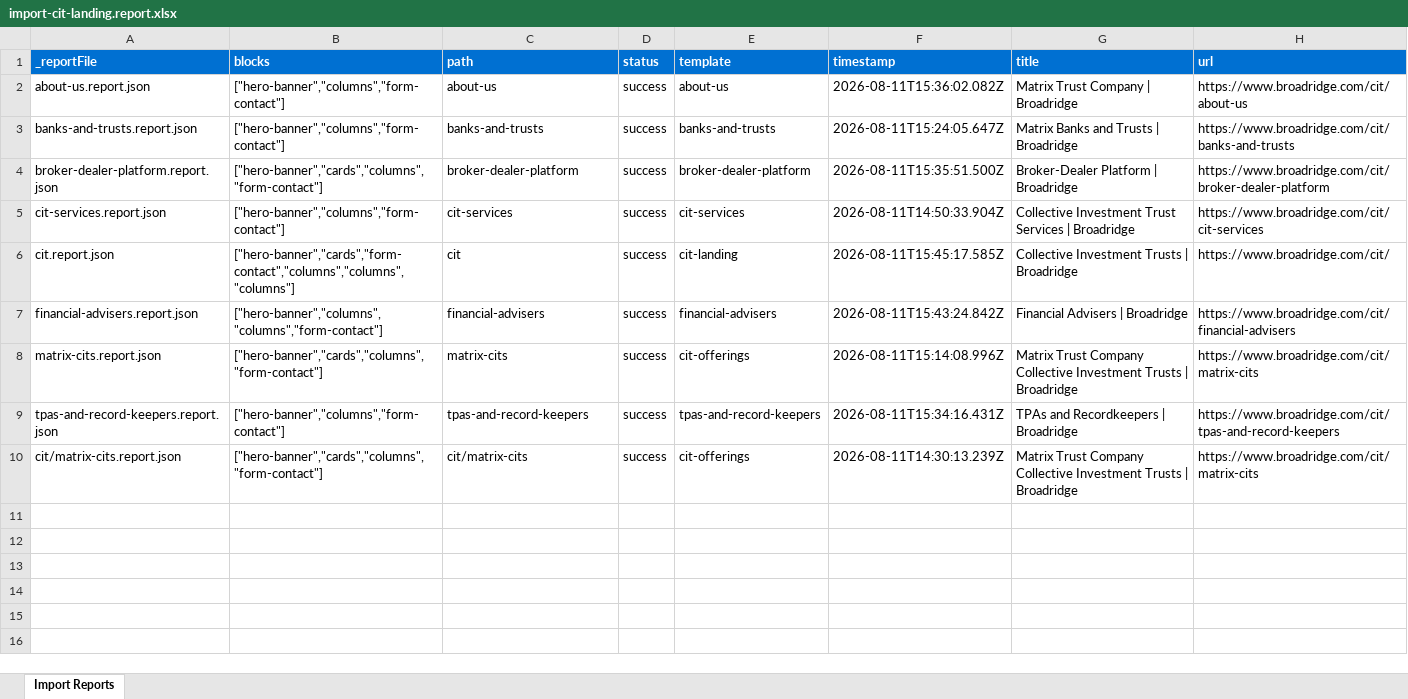
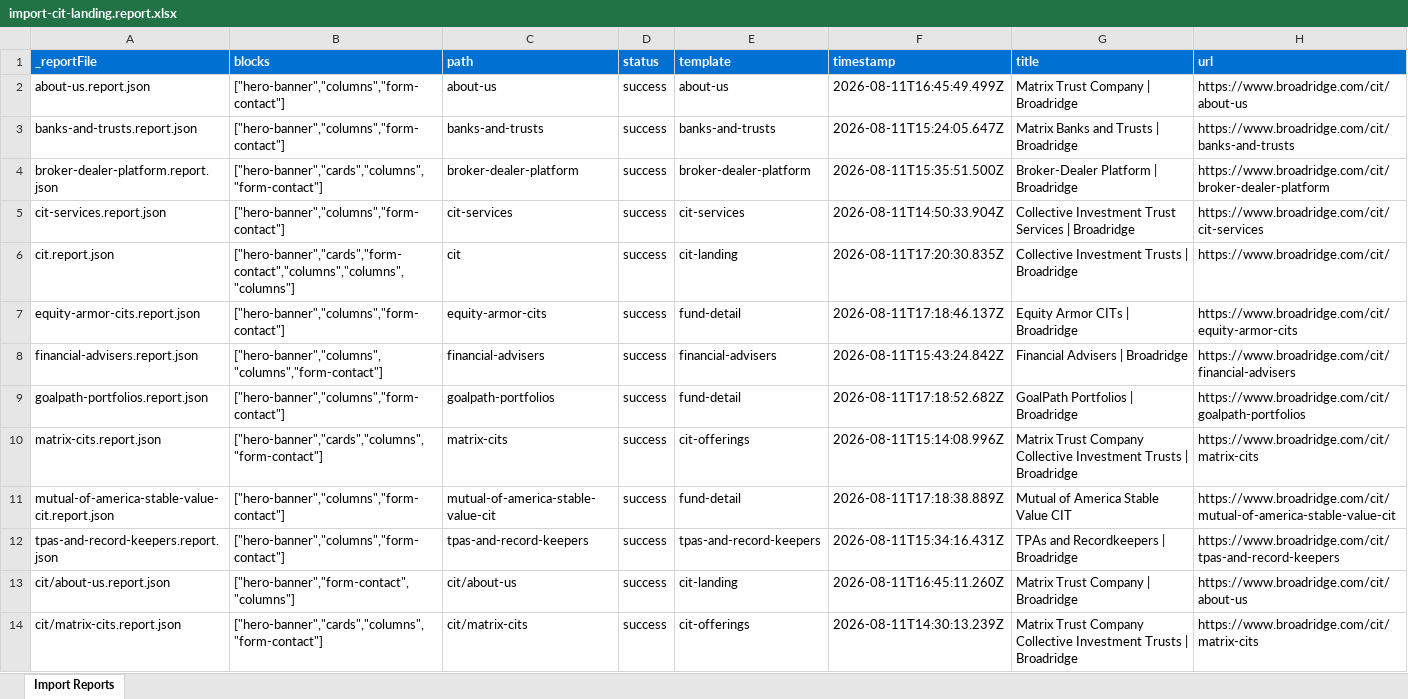
Before and after one commit to rrrragas/da-broadridge-cit, an Excel workbook: tools/importer/reports/import-cit-landing.report.xlsx, sheet Import Reports, drawn as a sheet; values as stored, in another font and other column widths than the file's, no borders; the diff names each change by its address in the sheet, - before the commit and + after, or states it on an @@ line.

```diff
--- a/tools/importer/reports/import-cit-landing.report.xlsx (sheet Import Reports)
+++ b/tools/importer/reports/import-cit-landing.report.xlsx (sheet Import Reports)
-F2 (timestamp): 2026-08-11T15:36:02.082Z
+F2 (timestamp): 2026-08-11T16:45:49.499Z
-F6 (timestamp): 2026-08-11T15:45:17.585Z
+F6 (timestamp): 2026-08-11T17:20:30.835Z
+row 7: equity-armor-cits.report.json | ["hero-banner","columns","form-contact"] | equity-armor-cits | success | fund-detail | 2026-08-11T17:18:46.137Z | Equity Armor CITs | Broadridge | https://www.broadridge.com/cit/equity-armor-cits
+row 9: goalpath-portfolios.report.json | ["hero-banner","columns","form-contact"] | goalpath-portfolios | success | fund-detail | 2026-08-11T17:18:52.682Z | GoalPath Portfolios | Broadridge | https://www.broadridge.com/cit/goalpath-portfolios
+row 11: mutual-of-america-stable-value-cit.report.json | ["hero-banner","columns","form-contact"] | mutual-of-america-stable-value-cit | success | fund-detail | 2026-08-11T17:18:38.889Z | Mutual of America Stable Value CIT | https://www.broadridge.com/cit/mutual-of-america-stable-value-cit
+row 13: cit/about-us.report.json | ["hero-banner","form-contact","columns"] | cit/about-us | success | cit-landing | 2026-08-11T16:45:11.260Z | Matrix Trust Company | Broadridge | https://www.broadridge.com/cit/about-us
```
Also changed, not shown: tools/importer/reports/import-about-us.report.xlsx, 37 other files.
